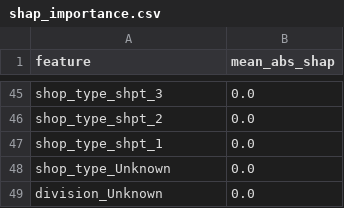
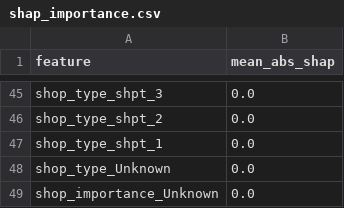
Before and after one commit to RatulSikder97/smart-retail-intelligence, a CSV file: reports/shap_importance.csv, drawn as a sheet; only a part is shown, gaps mark what is left out; the diff covers the shown part only.

Commit message:
feat: CV both split-winner and tuned candidate; show both on dashboard
First full run revealed the split winner (default XGBoost) is fold-unstable
on the heavy-tailed target (R2 0.02 +- 0.61 across folds) while the tuned
model is stable — CV now covers both so the comparison is fair. Big-data
cluster parked during heavy runs (phase-4 OOM on 11.7GB VM with 17 containers).

```diff
--- a/reports/shap_importance.csv
+++ b/reports/shap_importance.csv
@@ -48,2 +48,2 @@ shop_type_shpt_1,0.0
 shop_type_Unknown,0.0
-division_Unknown,0.0
+shop_importance_Unknown,0.0
```
Also changed, not shown: 22 added rows, 22 removed rows and 18 edited cells elsewhere in this file, 3 other files.
